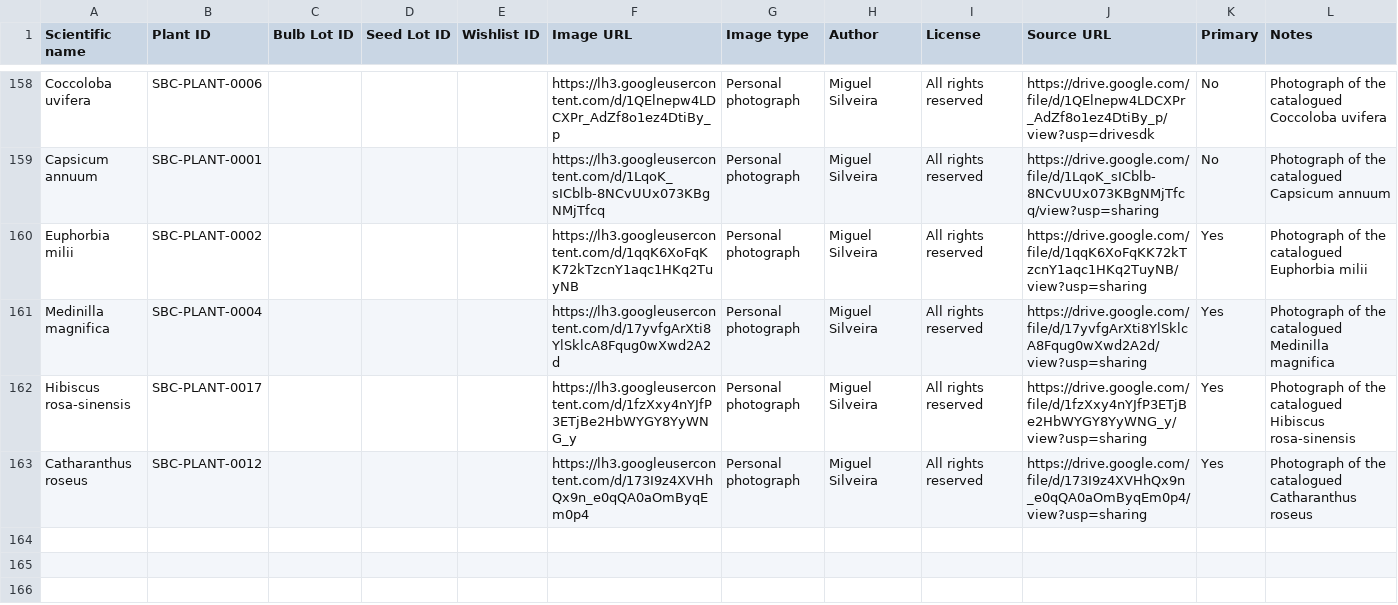
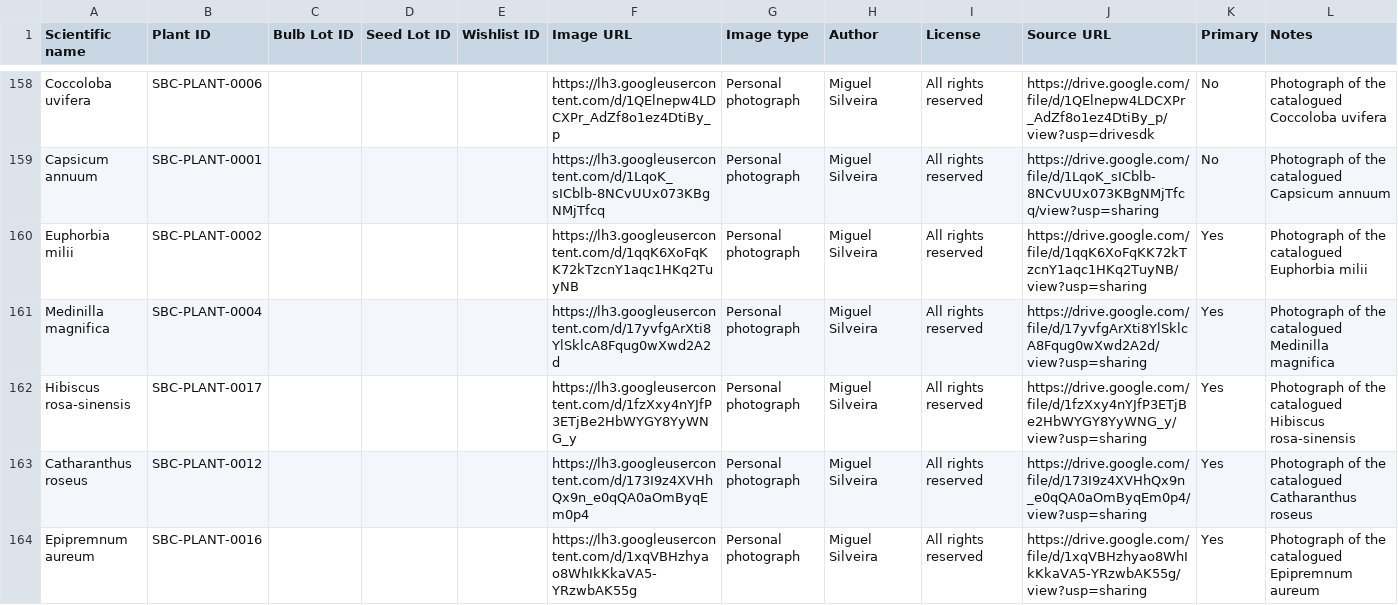
Before and after one commit to Driftwoodye/Driftwood-Garden, a CSV file: images.csv, drawn as a sheet; only a part is shown, gaps mark what is left out; the diff names each change by its address in the sheet, - before the commit and + after, or states it on an @@ line.

```diff
--- a/images.csv
+++ b/images.csv
+row 164: Epipremnum aureum | SBC-PLANT-0016 |  |  |  | https://lh3.googleusercontent.com/d/1xqVBHzhyao8WhIkKkaVA5-YRzwbAK55g | Personal photograph | Miguel Silveira | All rights reserved | https://drive.google.com/file/d/1xqVBHzhyao8WhIkKkaVA5-YRzwbAK55g/view?usp=sharing | Yes | Photograph of the catalogued Epipremnum aureum
```
